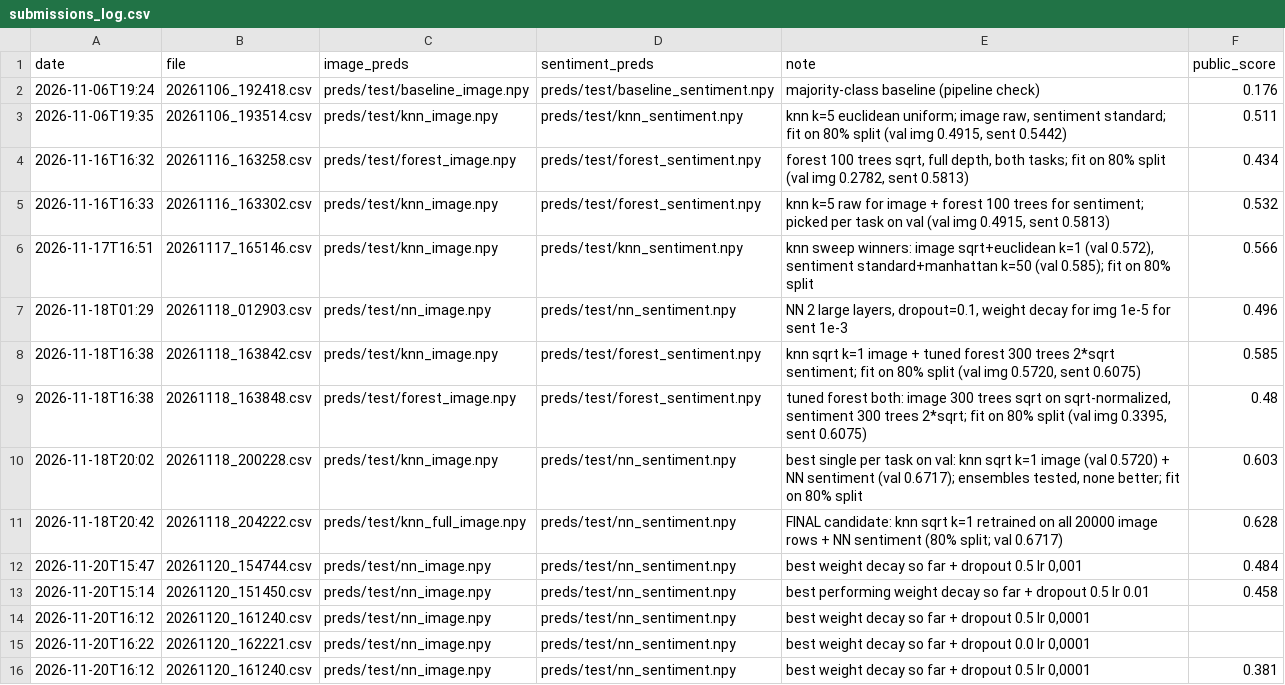
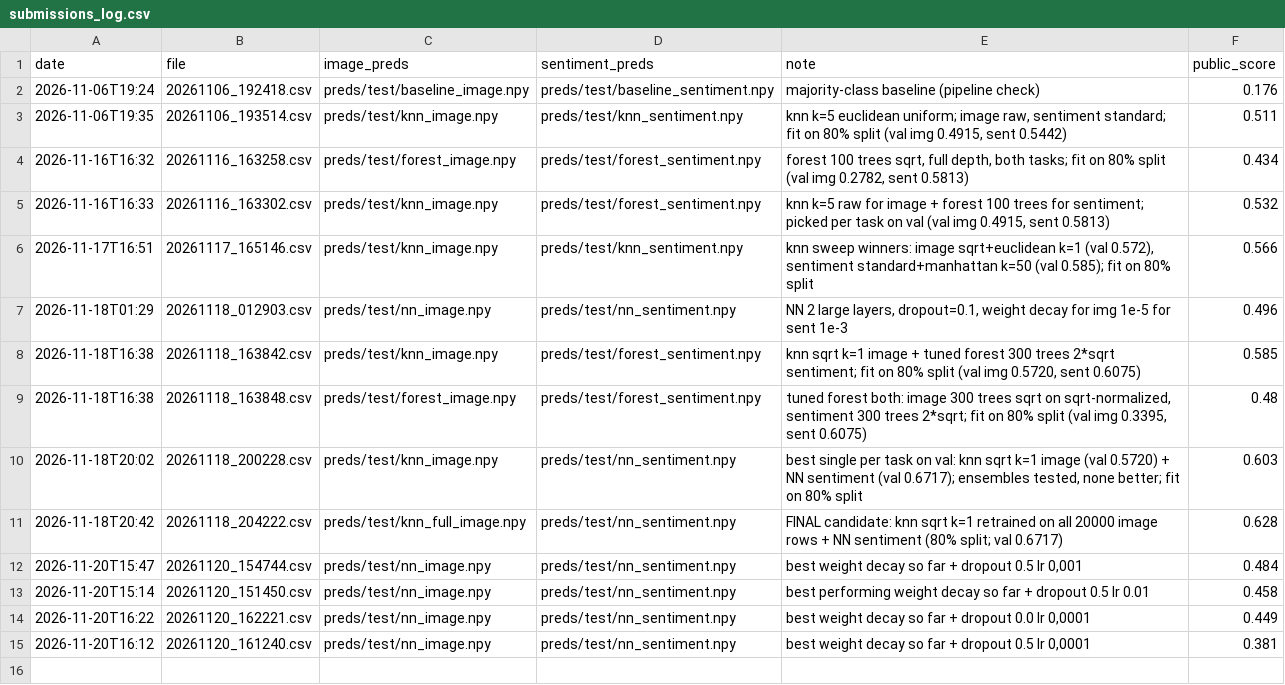
Before and after one commit to Guac162/Comp472_Team14, a CSV file: results/submissions_log.csv, drawn as a sheet.

Commit message:
Update submissions_log.csv
Reverted previous changes and restored the original submissions log.

```diff
--- a/results/submissions_log.csv
+++ b/results/submissions_log.csv
@@ -13,4 +13,3 @@ date,file,image_preds,sentiment_preds,note,public_score
 2026-11-20T15:14,20261120_151450.csv,preds/test/nn_image.npy,preds/test/nn_sentiment.npy,best performing weight decay so far + dropout 0.5 lr 0.01,0.458
-2026-11-20T16:12,20261120_161240.csv,preds/test/nn_image.npy,preds/test/nn_sentiment.npy,"best weight decay so far + dropout 0.5 lr 0,0001",
-2026-11-20T16:22,20261120_162221.csv,preds/test/nn_image.npy,preds/test/nn_sentiment.npy,"best weight decay so far + dropout 0.0 lr 0,0001",
+2026-11-20T16:22,20261120_162221.csv,preds/test/nn_image.npy,preds/test/nn_sentiment.npy,"best weight decay so far + dropout 0.0 lr 0,0001",0.449
 2026-11-20T16:12,20261120_161240.csv,preds/test/nn_image.npy,preds/test/nn_sentiment.npy,"best weight decay so far + dropout 0.5 lr 0,0001",0.381
```
